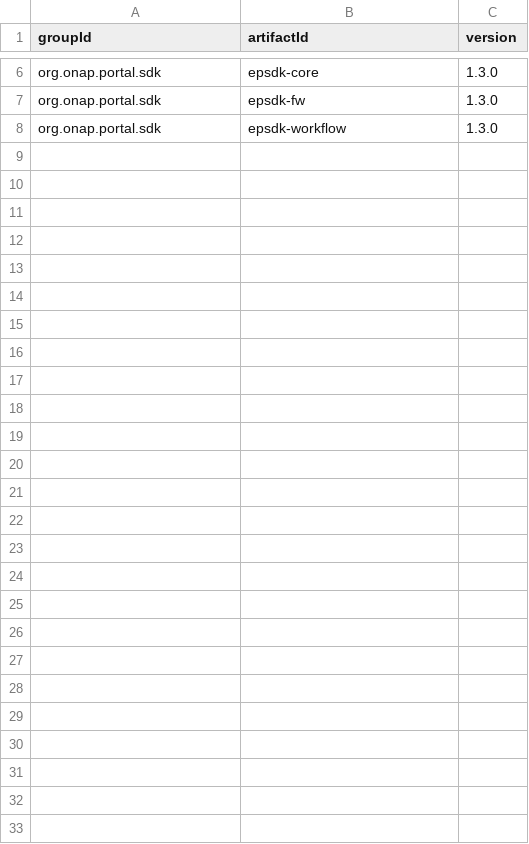
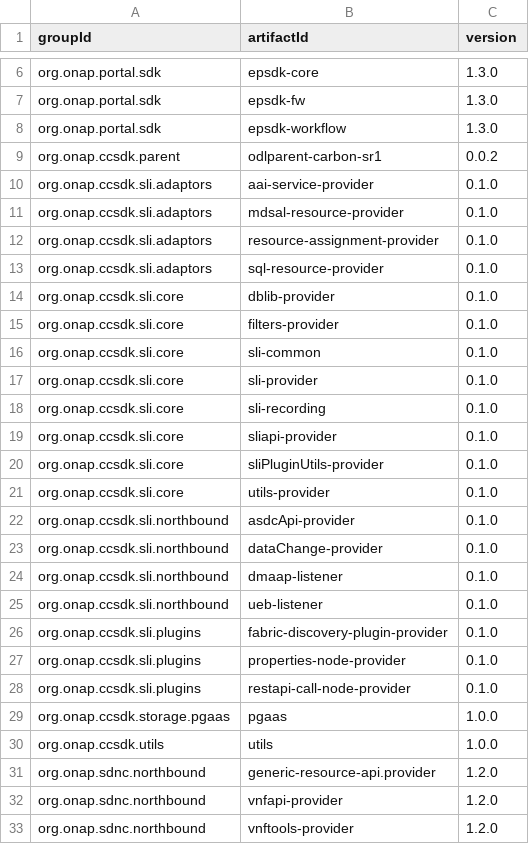
Before and after one commit to onap/integration, a CSV file: version-manifest/src/main/resources/java-manifest.csv, drawn as a sheet; only a part is shown, gaps mark what is left out.

Commit message:
Add versions for CCSDK and SDNC
Add version manifest entries for CCSDK and SDNC

Change-Id: I6297efbad9b5411f8b5392ca39eaf51eed51316f
Issue-ID: INT-254
Signed-off-by: Dan Timoney <dtimoney@att.com>

```diff
--- a/version-manifest/src/main/resources/java-manifest.csv
+++ b/version-manifest/src/main/resources/java-manifest.csv
@@ -8 +8,26 @@ org.onap.portal.sdk,epsdk-fw,1.3.0
 org.onap.portal.sdk,epsdk-workflow,1.3.0
+org.onap.ccsdk.parent,odlparent-carbon-sr1,0.0.2
+org.onap.ccsdk.sli.adaptors,aai-service-provider,0.1.0
+org.onap.ccsdk.sli.adaptors,mdsal-resource-provider,0.1.0
+org.onap.ccsdk.sli.adaptors,resource-assignment-provider,0.1.0
+org.onap.ccsdk.sli.adaptors,sql-resource-provider,0.1.0
+org.onap.ccsdk.sli.core,dblib-provider,0.1.0
+org.onap.ccsdk.sli.core,filters-provider,0.1.0
+org.onap.ccsdk.sli.core,sli-common,0.1.0
+org.onap.ccsdk.sli.core,sli-provider,0.1.0
+org.onap.ccsdk.sli.core,sli-recording,0.1.0
+org.onap.ccsdk.sli.core,sliapi-provider,0.1.0
+org.onap.ccsdk.sli.core,sliPluginUtils-provider,0.1.0
+org.onap.ccsdk.sli.core,utils-provider,0.1.0
+org.onap.ccsdk.sli.northbound,asdcApi-provider,0.1.0
+org.onap.ccsdk.sli.northbound,dataChange-provider,0.1.0
+org.onap.ccsdk.sli.northbound,dmaap-listener,0.1.0
+org.onap.ccsdk.sli.northbound,ueb-listener,0.1.0
+org.onap.ccsdk.sli.plugins,fabric-discovery-plugin-provider,0.1.0
+org.onap.ccsdk.sli.plugins,properties-node-provider,0.1.0
+org.onap.ccsdk.sli.plugins,restapi-call-node-provider,0.1.0
+org.onap.ccsdk.storage.pgaas,pgaas,1.0.0
+org.onap.ccsdk.utils,utils,1.0.0
+org.onap.sdnc.northbound,generic-resource-api.provider,1.2.0
+org.onap.sdnc.northbound,vnfapi-provider,1.2.0
+org.onap.sdnc.northbound,vnftools-provider,1.2.0
```
Also changed, not shown: version-manifest/src/main/resources/docker-manifest.csv.
